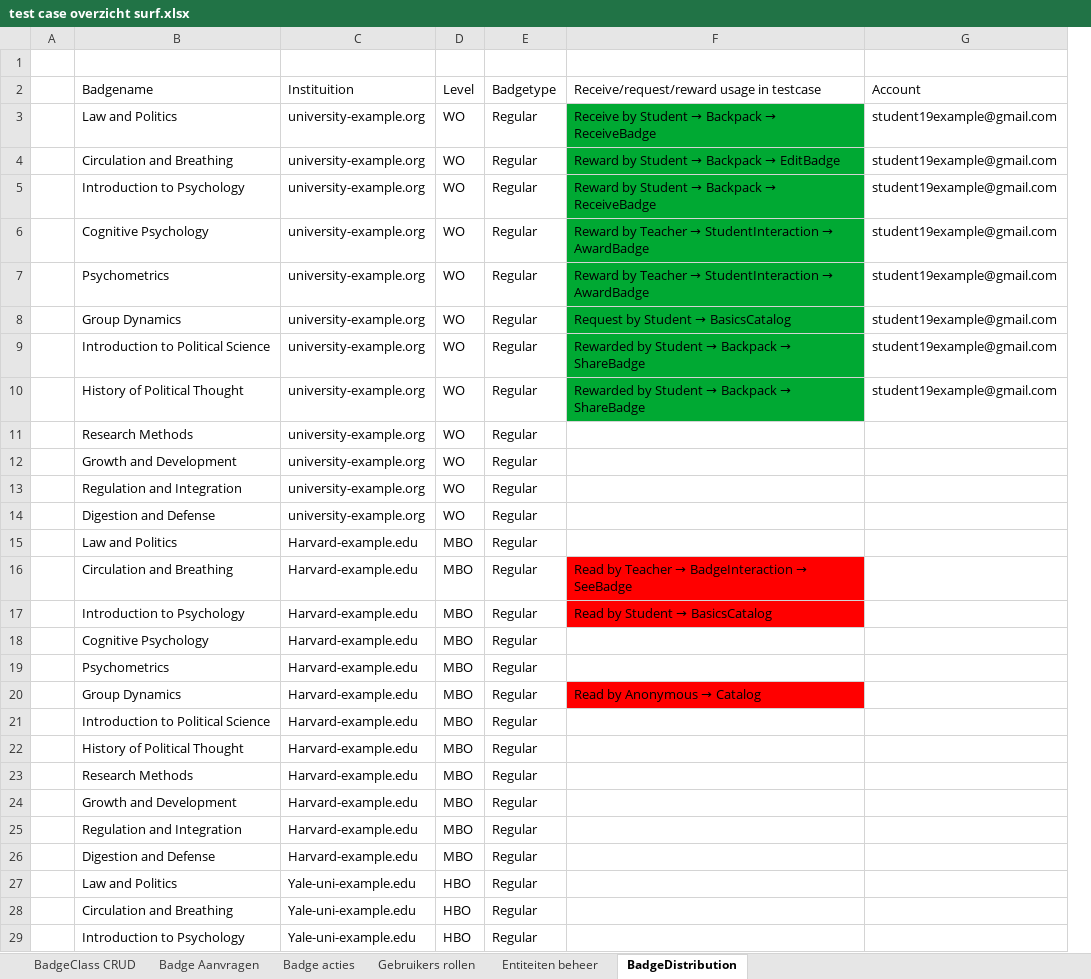
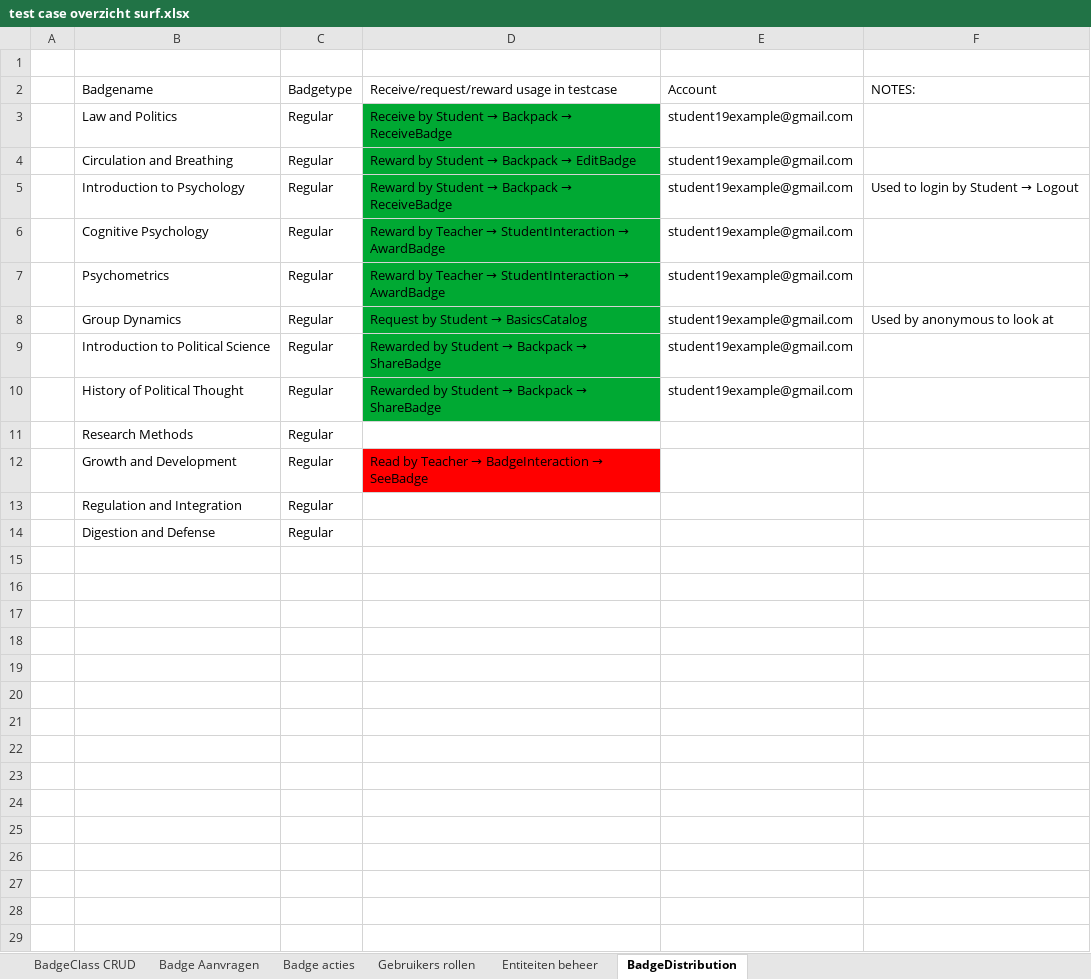
Before and after one commit to edubadges/edubadges-test, an Excel workbook: test case overzicht surf.xlsx, sheet BadgeDistribution, drawn as a sheet; only a part is shown; values as stored, in another font and other column widths than the file's, no borders; removed rows and columns are numbered as before the commit, all else as after; the diff covers the shown part only; the diff names each change by its address in the sheet, - before the commit and + after, or states it on an @@ line.

Commit message:
Update badge distribution and overview

```diff
--- a/test case overzicht surf.xlsx (sheet BadgeDistribution)
+++ b/test case overzicht surf.xlsx (sheet BadgeDistribution)
-column C, rows 2-14: Instituition | university-example.org | university-example.org | university-example.org | university-example.org | university-example.org | university-example.org | university-example.org | university-example.org | university-example.org | university-example.org | university-example.org | university-example.org
-column D, rows 2-14: Level | WO | WO | WO | WO | WO | WO | WO | WO | WO | WO | WO | WO
+column F, rows 2-8: NOTES: |  |  | Used to login by Student → Logout |  |  | Used by anonymous to look at
@@ D12: (empty) → Read by Teacher → BadgeInteraction → SeeBadge @@
-D12 fill: none
+D12 fill: #FF0000
-row 15:  | Law and Politics | Harvard-example.edu | MBO | Regular
-row 16:  | Circulation and Breathing | Harvard-example.edu | MBO | Regular | Read by Teacher → BadgeInteraction → SeeBadge
-row 17:  | Introduction to Psychology | Harvard-example.edu | MBO | Regular | Read by Student → BasicsCatalog
-row 18:  | Cognitive Psychology | Harvard-example.edu | MBO | Regular
-row 19:  | Psychometrics | Harvard-example.edu | MBO | Regular
-row 20:  | Group Dynamics | Harvard-example.edu | MBO | Regular | Read by Anonymous → Catalog
-row 21:  | Introduction to Political Science | Harvard-example.edu | MBO | Regular
-row 22:  | History of Political Thought | Harvard-example.edu | MBO | Regular
-row 23:  | Research Methods | Harvard-example.edu | MBO | Regular
-row 24:  | Growth and Development | Harvard-example.edu | MBO | Regular
-row 25:  | Regulation and Integration | Harvard-example.edu | MBO | Regular
-row 26:  | Digestion and Defense | Harvard-example.edu | MBO | Regular
-row 27:  | Law and Politics | Yale-uni-example.edu | HBO | Regular
-row 28:  | Circulation and Breathing | Yale-uni-example.edu | HBO | Regular
-row 29:  | Introduction to Psychology | Yale-uni-example.edu | HBO | Regular
```
Also changed, not shown: 9 removed rows elsewhere in this sheet, sheet Entiteiten beheer, sheet Gebruikers rollen, sheet Badge acties, sheet Badge Aanvragen, formulas that keep their value, 2 other files.
